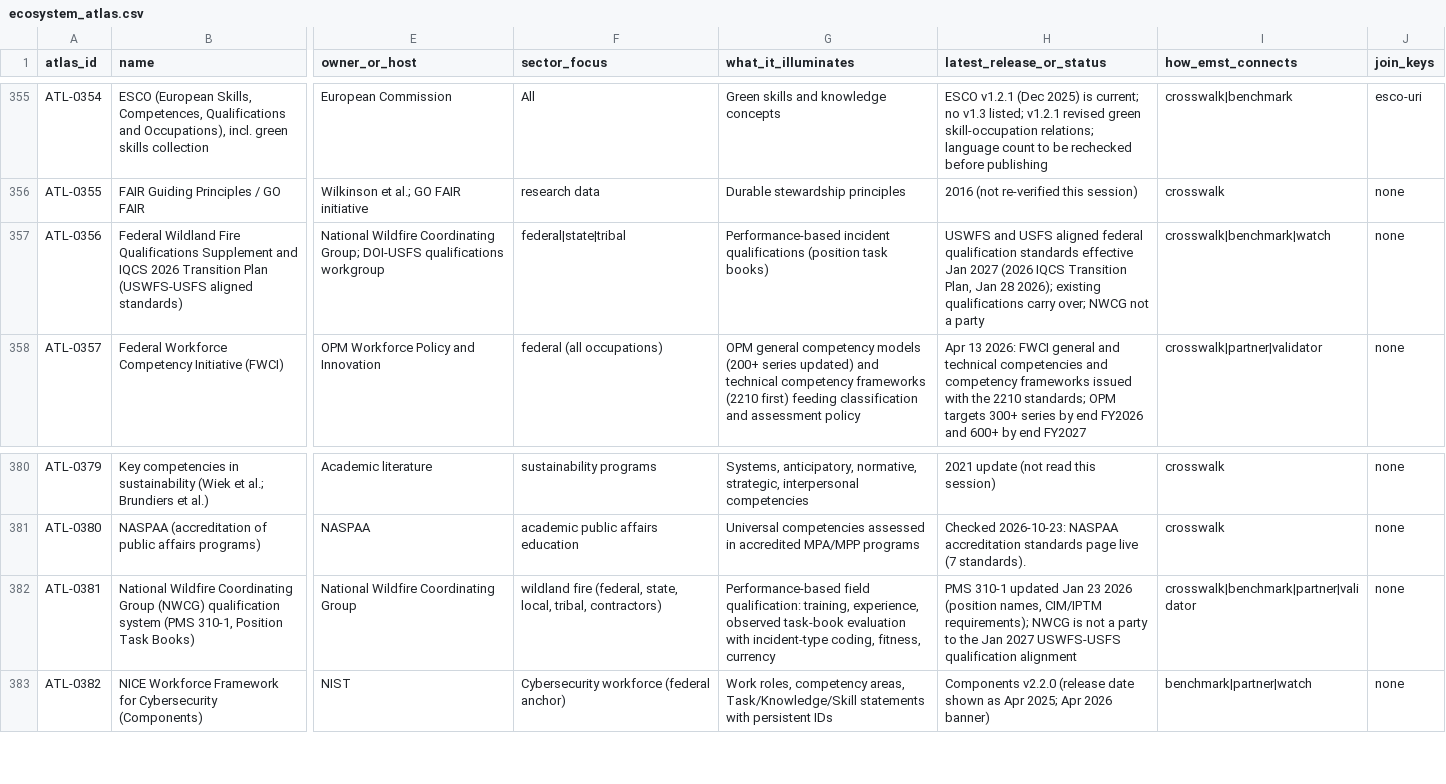
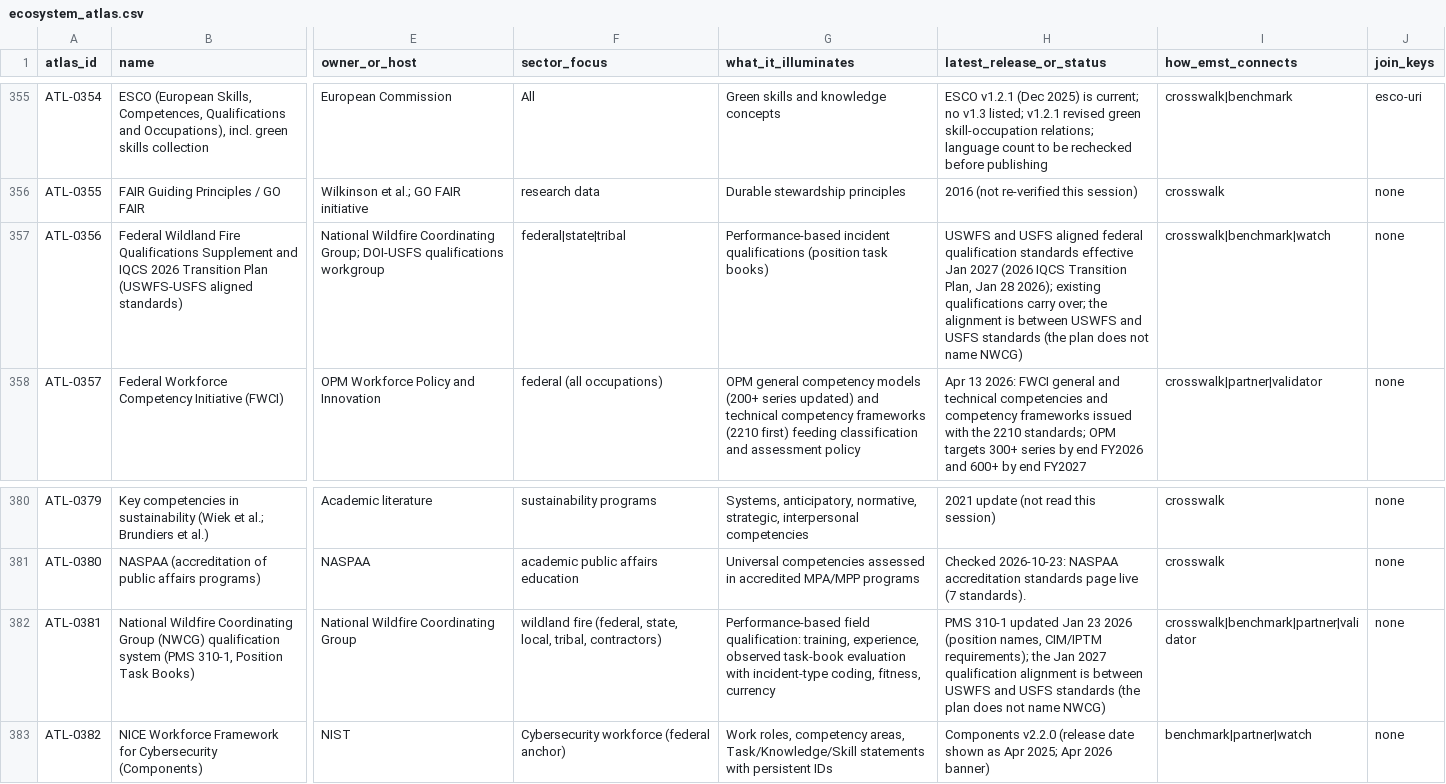
Before and after one commit to jrwashebek/Enviroskillstaxonomy, a CSV file: docs/adoption/ecosystem_atlas.csv, drawn as a sheet; only a part is shown, gaps mark what is left out; the diff names each change by its address in the sheet, - before the commit and + after, or states it on an @@ line.

```diff
--- a/docs/adoption/ecosystem_atlas.csv
+++ b/docs/adoption/ecosystem_atlas.csv
-H357 (latest_release_or_status): …carry over; NWCG not a party
+H357 (latest_release_or_status): …carry over; the alignment is between USWFS and USFS standards (the plan does not name NWCG)
-H382 (latest_release_or_status): …CIM/IPTM requirements); NWCG is not a party to the Jan 2027 USWFS-USFS qualification alignment
+H382 (latest_release_or_status): …CIM/IPTM requirements); the Jan 2027 qualification alignment is between USWFS and USFS standards (the plan does not name NWCG)
```
Also changed, not shown: docs/package/report/claims_used.csv, docs/package/report/figures/f05_plan_monitoring_share_by_rule.csv, 20 other files.
